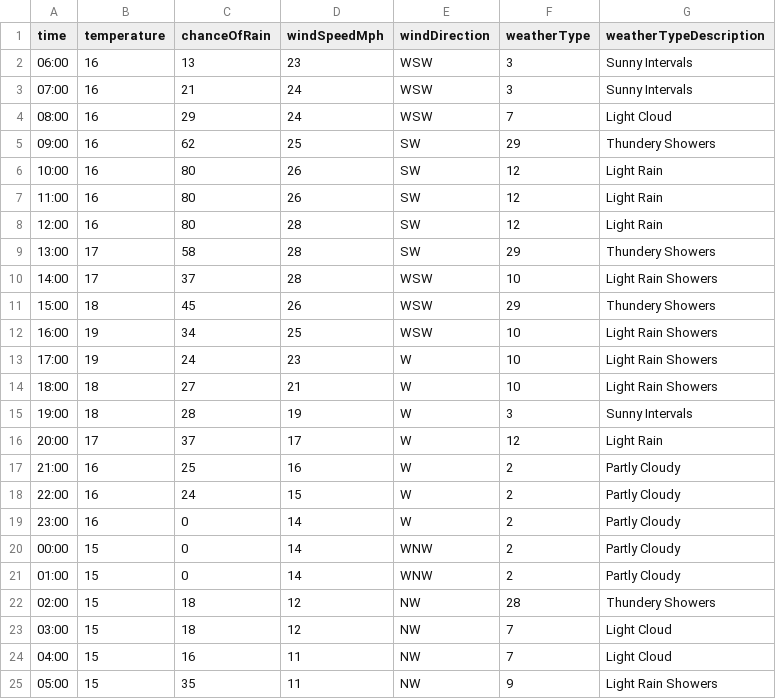
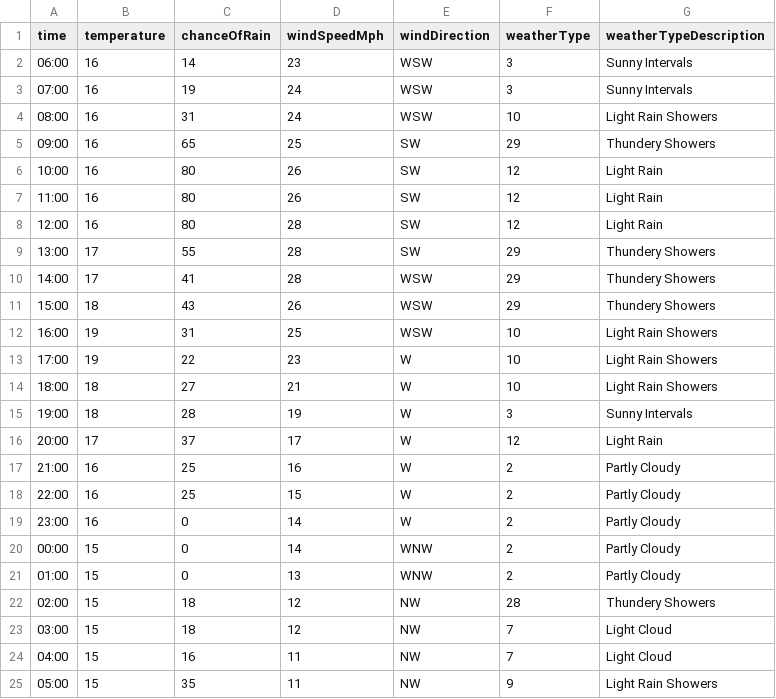
Before and after one commit to djcarter85/studland, a CSV file: _data/weather/2023-08-02.csv, drawn as a sheet.

Commit message:
262cfc06-a898-4977-abbb-867ad48c3a82

```diff
--- a/_data/weather/2023-08-02.csv
+++ b/_data/weather/2023-08-02.csv
@@ -1,6 +1,6 @@
 time,temperature,chanceOfRain,windSpeedMph,windDirection,weatherType,weatherTypeDescription
-06:00,16,13,23,WSW,3,Sunny Intervals
-07:00,16,21,24,WSW,3,Sunny Intervals
-08:00,16,29,24,WSW,7,Light Cloud
-09:00,16,62,25,SW,29,Thundery Showers
+06:00,16,14,23,WSW,3,Sunny Intervals
+07:00,16,19,24,WSW,3,Sunny Intervals
+08:00,16,31,24,WSW,10,Light Rain Showers
+09:00,16,65,25,SW,29,Thundery Showers
 10:00,16,80,26,SW,12,Light Rain
@@ -8,7 +8,7 @@ time,temperature,chanceOfRain,windSpeedMph,windDirection,weatherType,weatherType
 12:00,16,80,28,SW,12,Light Rain
-13:00,17,58,28,SW,29,Thundery Showers
-14:00,17,37,28,WSW,10,Light Rain Showers
-15:00,18,45,26,WSW,29,Thundery Showers
-16:00,19,34,25,WSW,10,Light Rain Showers
-17:00,19,24,23,W,10,Light Rain Showers
+13:00,17,55,28,SW,29,Thundery Showers
+14:00,17,41,28,WSW,29,Thundery Showers
+15:00,18,43,26,WSW,29,Thundery Showers
+16:00,19,31,25,WSW,10,Light Rain Showers
+17:00,19,22,23,W,10,Light Rain Showers
 18:00,18,27,21,W,10,Light Rain Showers
@@ -17,6 +17,6 @@ time,temperature,chanceOfRain,windSpeedMph,windDirection,weatherType,weatherType
 21:00,16,25,16,W,2,Partly Cloudy
-22:00,16,24,15,W,2,Partly Cloudy
+22:00,16,25,15,W,2,Partly Cloudy
 23:00,16,0,14,W,2,Partly Cloudy
 00:00,15,0,14,WNW,2,Partly Cloudy
-01:00,15,0,14,WNW,2,Partly Cloudy
+01:00,15,0,13,WNW,2,Partly Cloudy
 02:00,15,18,12,NW,28,Thundery Showers
```
